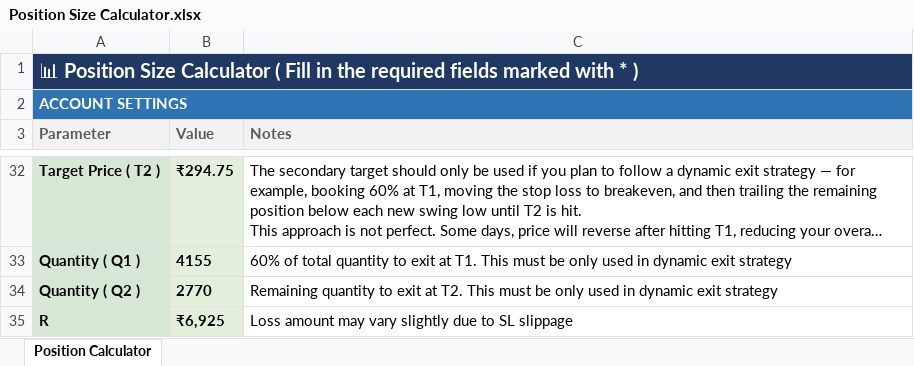
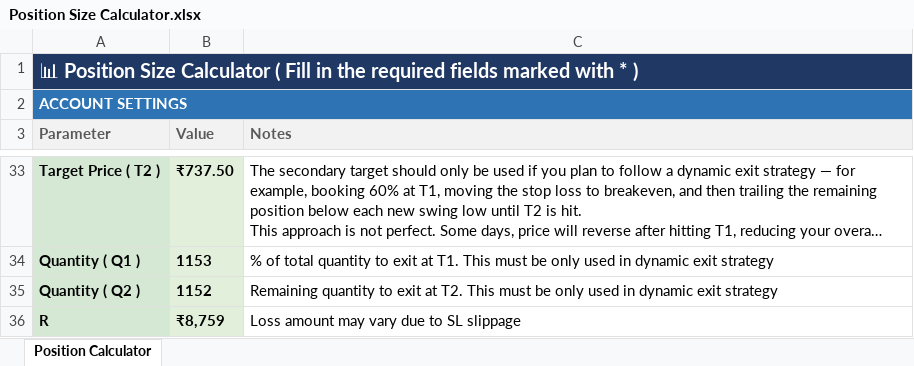
Before and after one commit to ishaqv/Tortoise-Trading-Lab, an Excel workbook: Position Size Calculator.xlsx, sheet Position Calculator, drawn as a sheet; only a part is shown, gaps mark what is left out; long unchanged cells end in …; values as stored, in another font and other column widths than the file's, no borders; charts and pictures not drawn; addresses are those after the commit; the diff covers the shown part only; the diff names each change by its address in the sheet, - before the commit and + after, or states it on an @@ line.

```diff
--- a/Position Size Calculator.xlsx (sheet Position Calculator)
+++ b/Position Size Calculator.xlsx (sheet Position Calculator)
-B33 (Value): ₹294.75
+B33 (Value): ₹737.50
-B34 (Value): 4155
+B34 (Value): 1153
-C34 (Notes): 60% of total…
+C34 (Notes): % of total…
-B35 (Value): 2770
+B35 (Value): 1152
-B36 (Value): ₹6,925
+B36 (Value): ₹8,759
-C36 (Notes): Loss amount may vary slightly due to SL slippage
+C36 (Notes): Loss amount may vary due to SL slippage
```
Also changed, not shown: 1 added row and 17 edited cells elsewhere in this sheet, charts or pictures, 3 other files.
